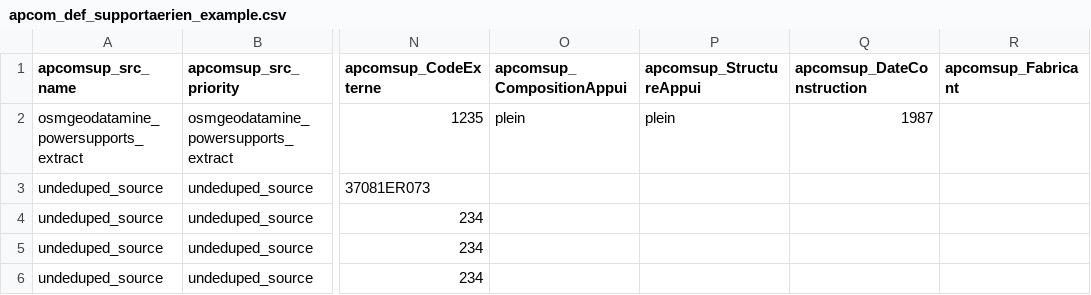
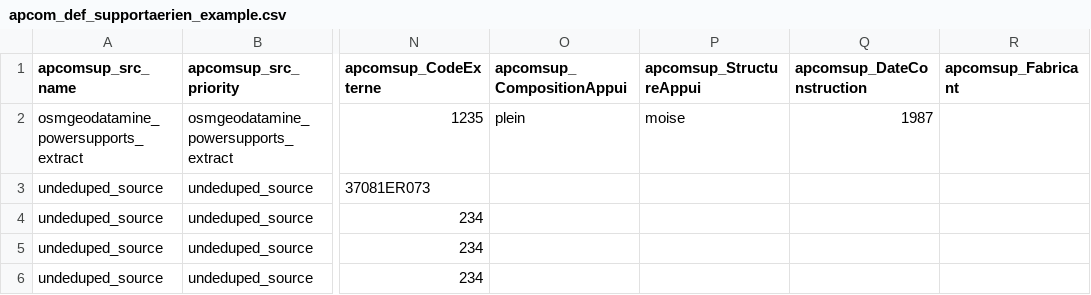
Before and after one commit to France-Data-Reseau/fdr-appuiscommuns, a CSV file: seeds/apcom/apcom_def_supportaerien_example.csv, drawn as a sheet; only a part is shown, gaps mark what is left out; the diff names each change by its address in the sheet, - before the commit and + after, or states it on an @@ line.

```diff
--- a/seeds/apcom/apcom_def_supportaerien_example.csv
+++ b/seeds/apcom/apcom_def_supportaerien_example.csv
-P2 (apcomsup_StructureAppui): plein
+P2 (apcomsup_StructureAppui): moise
```
Also changed, not shown: 24 other files.
